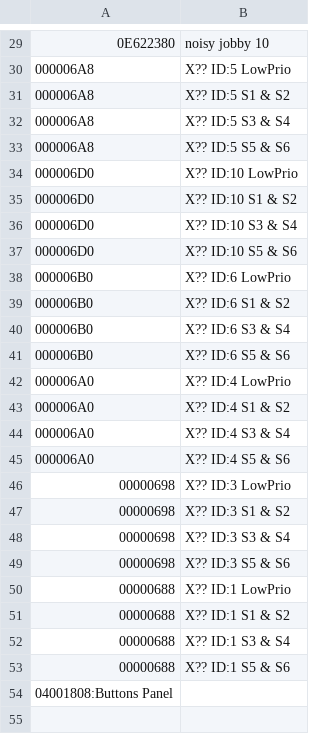
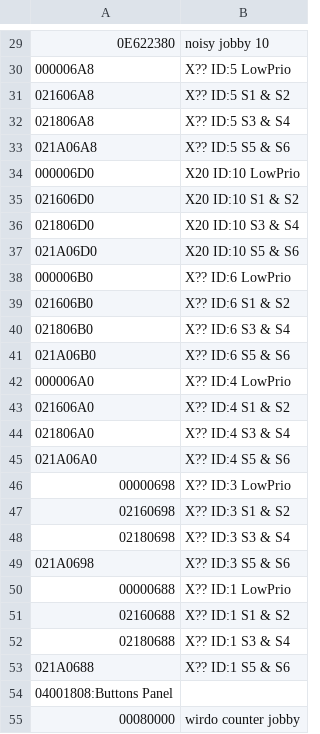
Before and after one commit to eburi/ha_addon_scheiber, a CSV file: tools/can_names.csv, drawn as a sheet; only a part is shown, gaps mark what is left out.

```diff
--- a/tools/can_names.csv
+++ b/tools/can_names.csv
@@ -30,25 +30,26 @@
 000006A8;X?? ID:5 LowPrio
-000006A8;X?? ID:5 S1 & S2
-000006A8;X?? ID:5 S3 & S4
-000006A8;X?? ID:5 S5 & S6
-000006D0;X?? ID:10 LowPrio
-000006D0;X?? ID:10 S1 & S2
-000006D0;X?? ID:10 S3 & S4
-000006D0;X?? ID:10 S5 & S6
+021606A8;X?? ID:5 S1 & S2
+021806A8;X?? ID:5 S3 & S4
+021A06A8;X?? ID:5 S5 & S6
+000006D0;X20 ID:10 LowPrio
+021606D0;X20 ID:10 S1 & S2
+021806D0;X20 ID:10 S3 & S4
+021A06D0;X20 ID:10 S5 & S6
 000006B0;X?? ID:6 LowPrio
-000006B0;X?? ID:6 S1 & S2
-000006B0;X?? ID:6 S3 & S4
-000006B0;X?? ID:6 S5 & S6
+021606B0;X?? ID:6 S1 & S2
+021806B0;X?? ID:6 S3 & S4
+021A06B0;X?? ID:6 S5 & S6
 000006A0;X?? ID:4 LowPrio
-000006A0;X?? ID:4 S1 & S2
-000006A0;X?? ID:4 S3 & S4
-000006A0;X?? ID:4 S5 & S6
+021606A0;X?? ID:4 S1 & S2
+021806A0;X?? ID:4 S3 & S4
+021A06A0;X?? ID:4 S5 & S6
 00000698;X?? ID:3 LowPrio
-00000698;X?? ID:3 S1 & S2
-00000698;X?? ID:3 S3 & S4
-00000698;X?? ID:3 S5 & S6
+02160698;X?? ID:3 S1 & S2
+02180698;X?? ID:3 S3 & S4
+021A0698;X?? ID:3 S5 & S6
 00000688;X?? ID:1 LowPrio
-00000688;X?? ID:1 S1 & S2
-00000688;X?? ID:1 S3 & S4
-00000688;X?? ID:1 S5 & S6
+02160688;X?? ID:1 S1 & S2
+02180688;X?? ID:1 S3 & S4
+021A0688;X?? ID:1 S5 & S6
 04001808:Buttons Panel
+00080000;wirdo counter jobby
```
Also changed, not shown: 2 other files.
